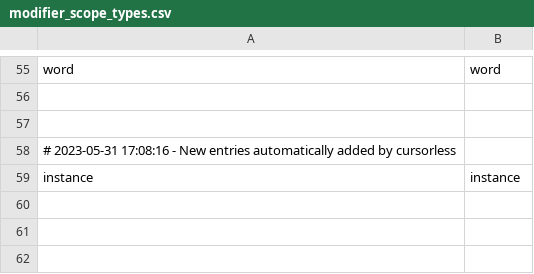
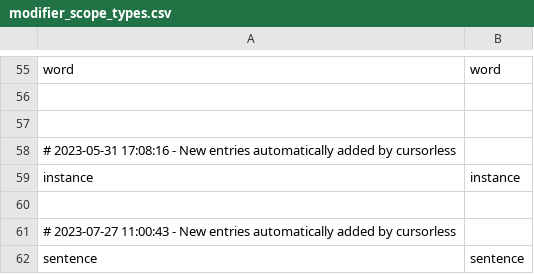
Before and after one commit to saidelike/cursorless-settings, a CSV file: modifier_scope_types.csv, drawn as a sheet; only a part is shown, gaps mark what is left out; the diff names each change by its address in the sheet, - before the commit and + after, or states it on an @@ line.

Commit message:
auto added entries

```diff
--- a/modifier_scope_types.csv
+++ b/modifier_scope_types.csv
+row 60: (empty)
+row 61: # 2023-07-27 11:00:43 - New entries automatically added by cursorless
+row 62: sentence | sentence
```
